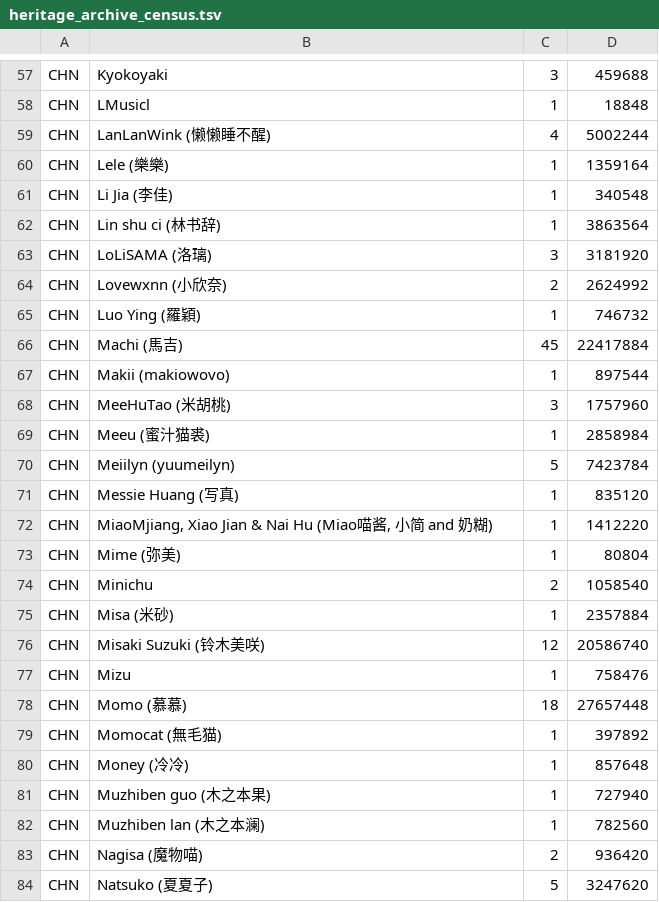
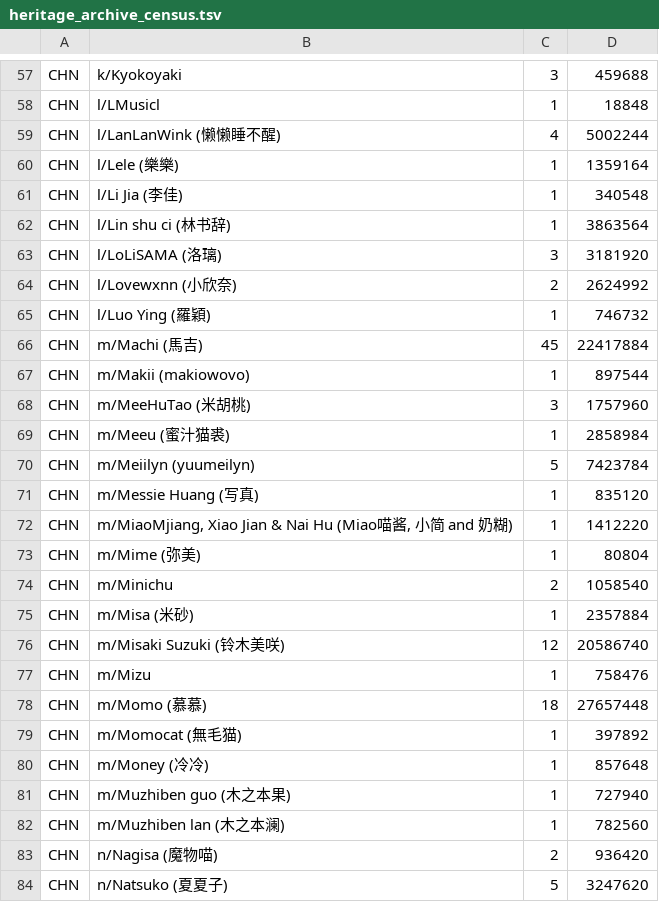
Before and after one commit to deuxksy/Vesper-X, a TSV file: data/heritage_archive_census.tsv, drawn as a sheet; only a part is shown, gaps mark what is left out; the diff covers the shown part only; the diff names each change by its address in the sheet, - before the commit and + after, or states it on an @@ line.

```diff
--- a/data/heritage_archive_census.tsv
+++ b/data/heritage_archive_census.tsv
-B57: Kyokoyaki
+B57: k/Kyokoyaki
-B58: LMusicl
+B58: l/LMusicl
-B59: LanLanWink (懒懒睡不醒)
+B59: l/LanLanWink (懒懒睡不醒)
-B60: Lele (樂樂)
+B60: l/Lele (樂樂)
-B61: Li Jia (李佳)
+B61: l/Li Jia (李佳)
-B62: Lin shu ci (林书辞)
+B62: l/Lin shu ci (林书辞)
-B63: LoLiSAMA (洛璃)
+B63: l/LoLiSAMA (洛璃)
-B64: Lovewxnn (小欣奈)
+B64: l/Lovewxnn (小欣奈)
-B65: Luo Ying (羅穎)
+B65: l/Luo Ying (羅穎)
-B66: Machi (馬吉)
+B66: m/Machi (馬吉)
-B67: Makii (makiowovo)
+B67: m/Makii (makiowovo)
-B68: MeeHuTao (米胡桃)
+B68: m/MeeHuTao (米胡桃)
-B69: Meeu (蜜汁猫裘)
+B69: m/Meeu (蜜汁猫裘)
-B70: Meiilyn (yuumeilyn)
+B70: m/Meiilyn (yuumeilyn)
-B71: Messie Huang (写真)
+B71: m/Messie Huang (写真)
-B72: MiaoMjiang, Xiao Jian…
+B72: m/MiaoMjiang, Xiao Jian…
-B73: Mime (弥美)
+B73: m/Mime (弥美)
-B74: Minichu
+B74: m/Minichu
-B75: Misa (米砂)
+B75: m/Misa (米砂)
-B76: Misaki Suzuki (铃木美咲)
+B76: m/Misaki Suzuki (铃木美咲)
-B77: Mizu
+B77: m/Mizu
-B78: Momo (慕慕)
+B78: m/Momo (慕慕)
-B79: Momocat (無毛猫)
+B79: m/Momocat (無毛猫)
-B80: Money (冷冷)
+B80: m/Money (冷冷)
-B81: Muzhiben guo (木之本果)
+B81: m/Muzhiben guo (木之本果)
-B82: Muzhiben lan (木之本澜)
+B82: m/Muzhiben lan (木之本澜)
-B83: Nagisa (魔物喵)
+B83: n/Nagisa (魔物喵)
-B84: Natsuko (夏夏子)
+B84: n/Natsuko (夏夏子)
```
Also changed, not shown: 146 edited cells elsewhere in this file, 1 other file.
